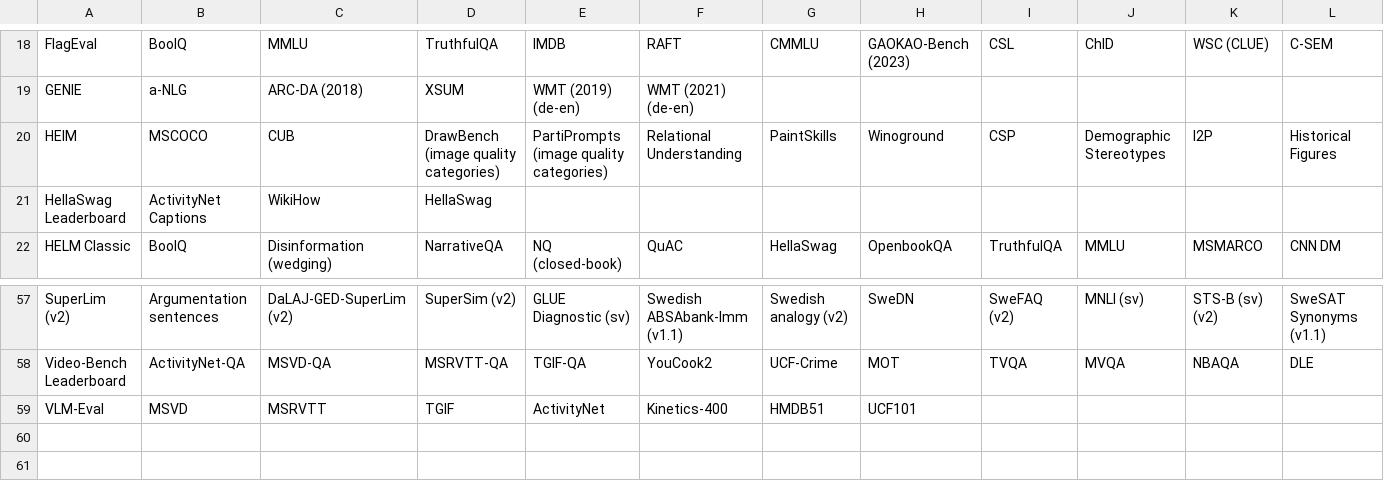
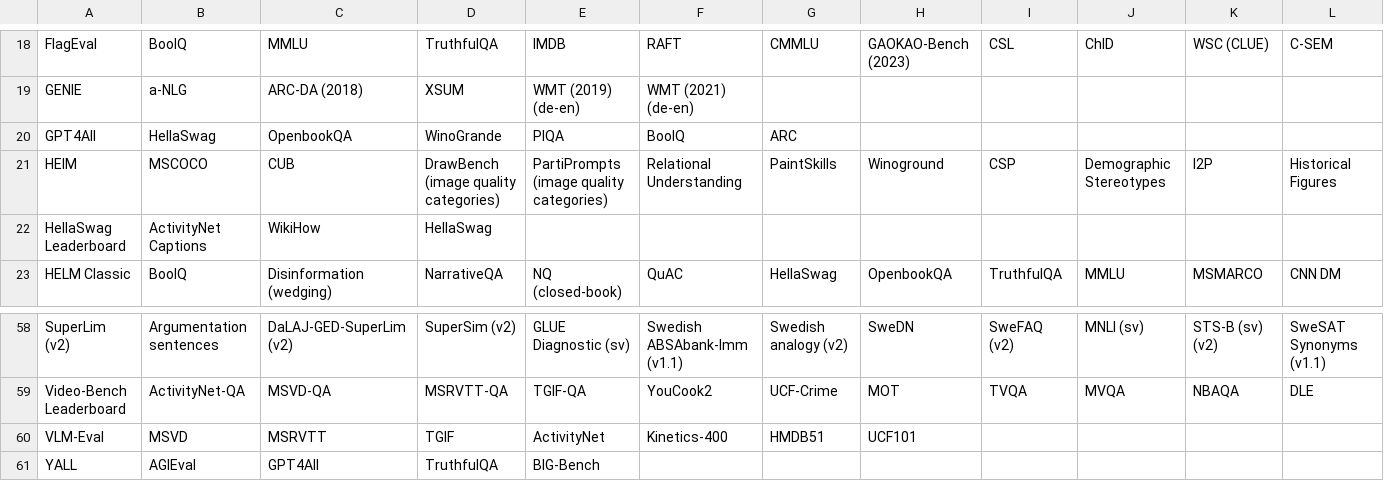
Before and after one commit to zhimin-z/Foundation-Model-Leaderboard-Survey, a CSV file: meta/rq1/Benchmark.csv, drawn as a sheet; only a part is shown, gaps mark what is left out; rows hold the shown columns only; the diff names each change by its address in the sheet, - before the commit and + after, or states it on an @@ line.

```diff
--- a/meta/rq1/Benchmark.csv
+++ b/meta/rq1/Benchmark.csv
+row 20: GPT4All | HellaSwag | OpenbookQA | WinoGrande | PIQA | BoolQ | ARC
+row 61: YALL | AGIEval | GPT4All | TruthfulQA | BIG-Bench
```
Also changed, not shown: meta/rq1/Benchmark_processed.csv, meta/rq1/Leaderboard.csv, 3 other files.
